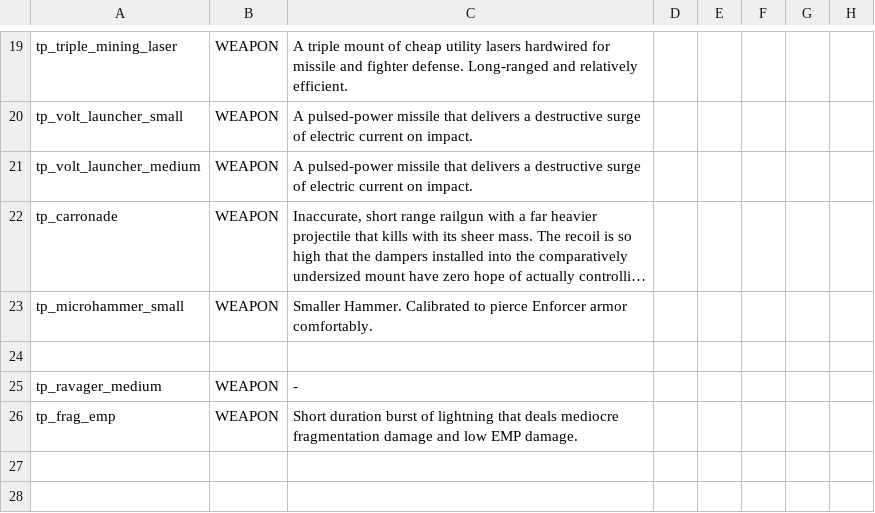
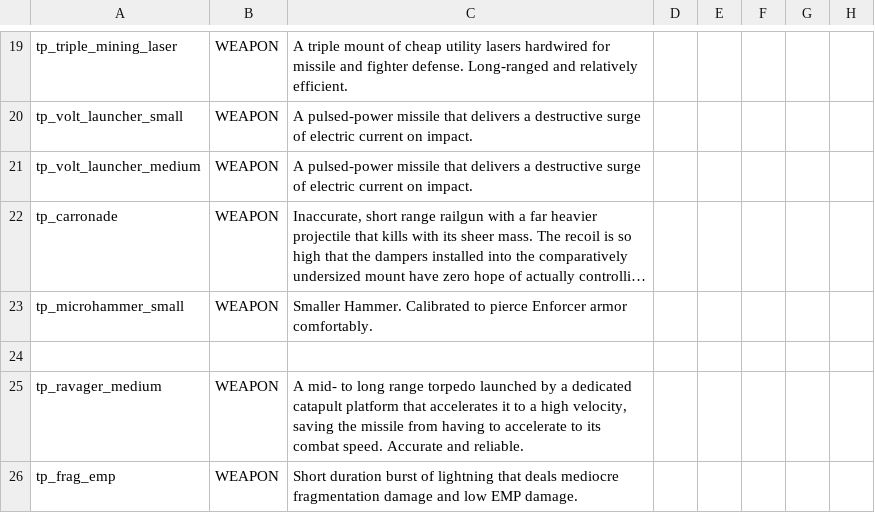
Before and after one commit to Auraekon/TerriblePirates, a CSV file: data/strings/descriptions.csv, drawn as a sheet; only a part is shown, gaps mark what is left out; long unchanged cells end in ….

```diff
--- a/data/strings/descriptions.csv
+++ b/data/strings/descriptions.csv
@@ -48,3 +48,3 @@ tp_microhammer_small,WEAPON,Smaller Hammer. Calibrated to pierce Enforcer armor
 ,,,,,,,
-tp_ravager_medium,WEAPON,-,,,,,
+tp_ravager_medium,WEAPON,"A mid- to long range torpedo launched by a dedicated catapult platform that accelerates it to a high velocity, saving the missile from having to accelerate to its combat speed. Accurate and reliable.",,,,,
 tp_frag_emp,WEAPON,Short duration burst of lightning that deals mediocre fragmentation damage and low EMP damage.,,,,,
```
Also changed, not shown: data/weapons/weapon_data.csv, 6 other files.
